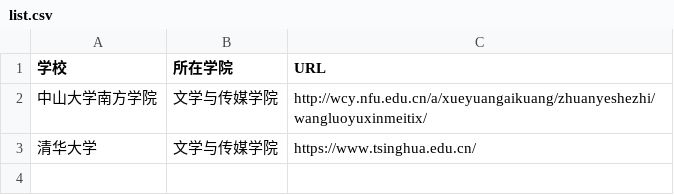
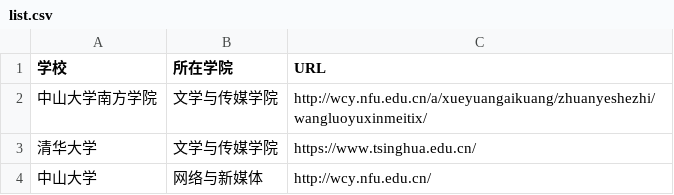
Before and after one commit to zhuanyezhoujiauxuan/techcollab_20_final-1, a CSV file: list.csv, drawn as a sheet; the diff names each change by its address in the sheet, - before the commit and + after, or states it on an @@ line.

Commit message:
增加了中山大学

```diff
--- a/list.csv
+++ b/list.csv
+row 4: 中山大学 | 网络与新媒体 | http://wcy.nfu.edu.cn/
```
